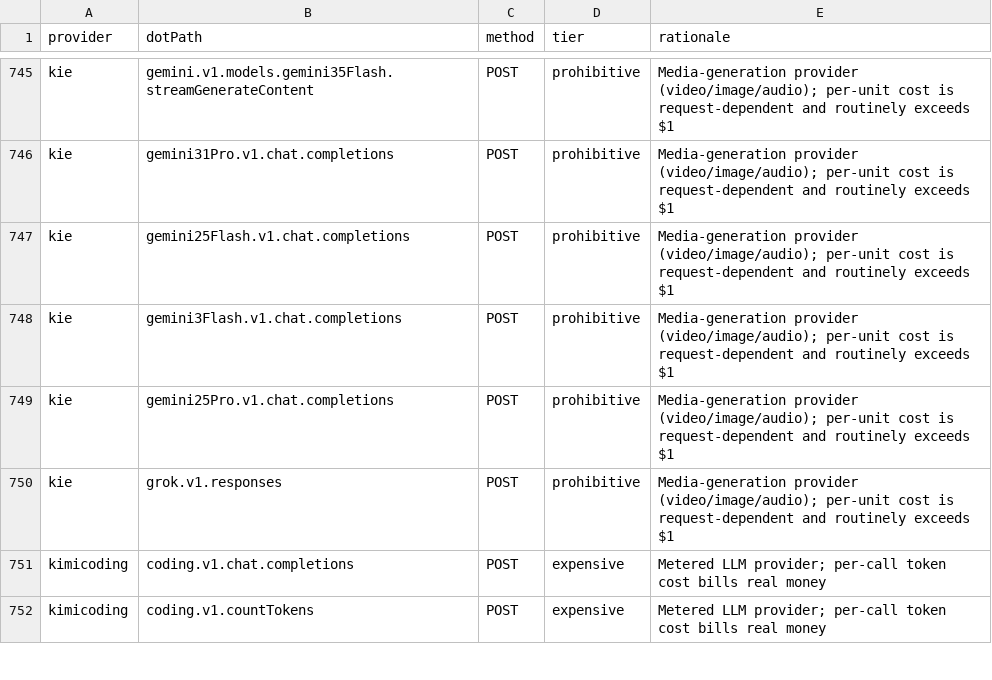
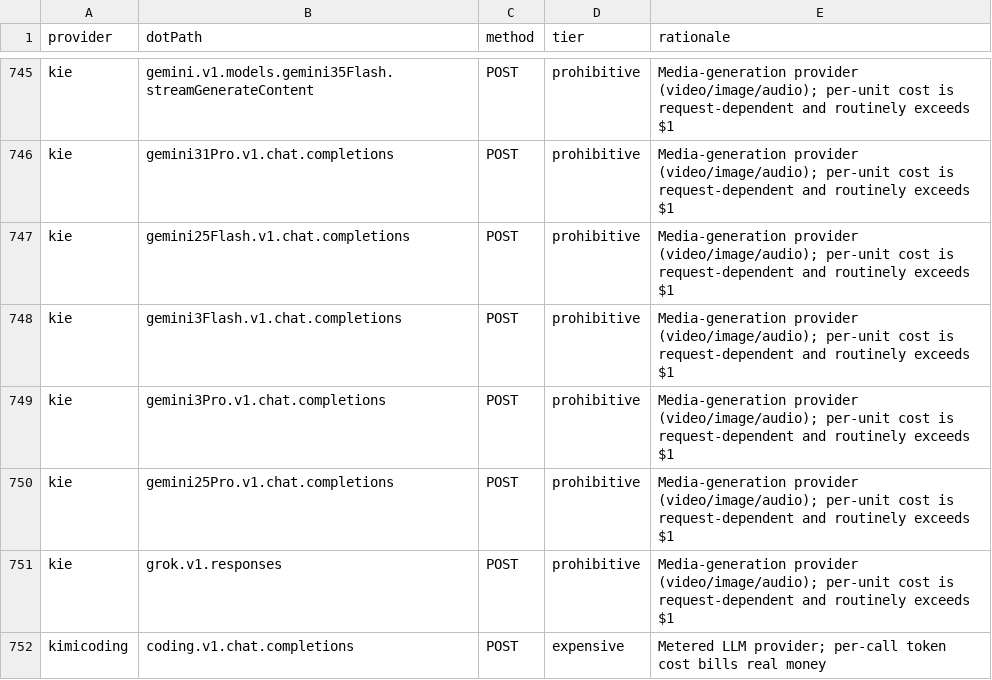
Before and after one commit to justintanner/apicity, a TSV file: scripts/endpoint-cost-tiers.tsv, drawn as a sheet; only a part is shown, gaps mark what is left out; the shorter side is filled out with more unchanged rows.

Commit message:
feat(kie): add Gemini 3 Pro OpenAI chat endpoint (ac-eu72c7)
POST /gemini-3-pro/v1/chat/completions via kie.gemini3Pro.post.v1.chat.completions,
mirroring gemini-3-flash / gemini-25-pro with free auth-error HAR.

```diff
--- a/scripts/endpoint-cost-tiers.tsv
+++ b/scripts/endpoint-cost-tiers.tsv
@@ -748,2 +748,3 @@ kie	gemini25Flash.v1.chat.completions	POST	prohibitive	Media-generation provider
 kie	gemini3Flash.v1.chat.completions	POST	prohibitive	Media-generation provider (video/image/audio); per-unit cost is request-dependent and routinely exceeds $1
+kie	gemini3Pro.v1.chat.completions	POST	prohibitive	Media-generation provider (video/image/audio); per-unit cost is request-dependent and routinely exceeds $1
 kie	gemini25Pro.v1.chat.completions	POST	prohibitive	Media-generation provider (video/image/audio); per-unit cost is request-dependent and routinely exceeds $1
```
Also changed, not shown: scripts/endpoint-docs.tsv, 12 other files.
